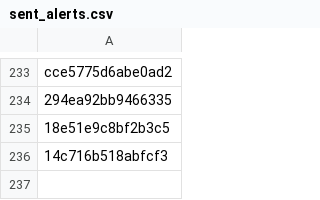
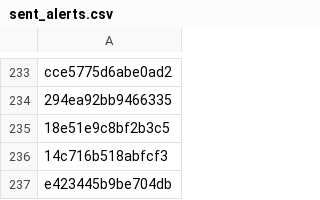
Before and after one commit to PharmakonSpace/IndeedPharma, a CSV file: sent_alerts.csv, drawn as a sheet; only a part is shown, gaps mark what is left out.

```diff
--- a/sent_alerts.csv
+++ b/sent_alerts.csv
@@ -236 +236,2 @@ cce5775d6abe0ad2
 14c716b518abfcf3
+e423445b9be704db
```
Also changed, not shown: 1 other file.
